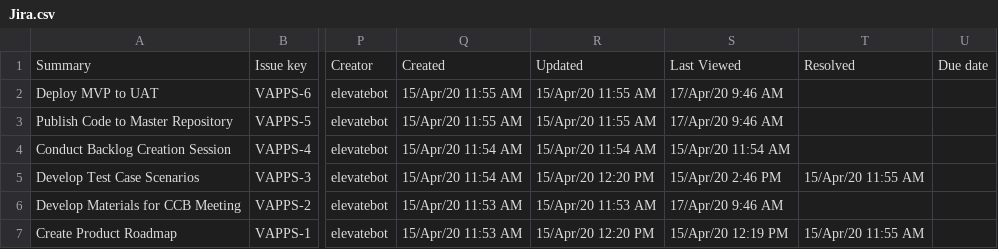
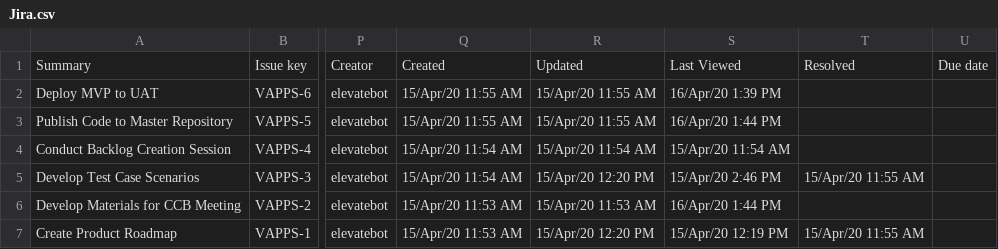
Before and after one commit to MindPetalSoftwareSolutions/VerticalApps_PMO-Bot, a CSV file: Data/Input/Jira.csv, drawn as a sheet; only a part is shown, gaps mark what is left out; the diff names each change by its address in the sheet, - before the commit and + after, or states it on an @@ line.

```diff
--- a/Data/Input/Jira.csv
+++ b/Data/Input/Jira.csv
-S2: 17/Apr/20 9:46 AM
+S2: 16/Apr/20 1:39 PM
-S3: 17/Apr/20 9:46 AM
+S3: 16/Apr/20 1:44 PM
-S6: 17/Apr/20 9:46 AM
+S6: 16/Apr/20 1:44 PM
```
Also changed, not shown: 1 other file.
